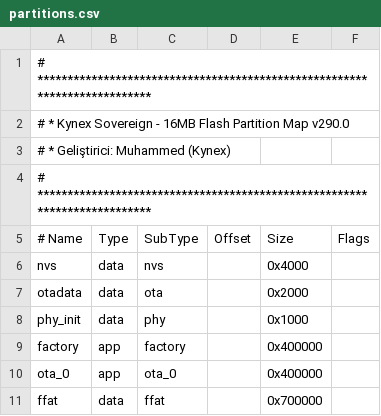
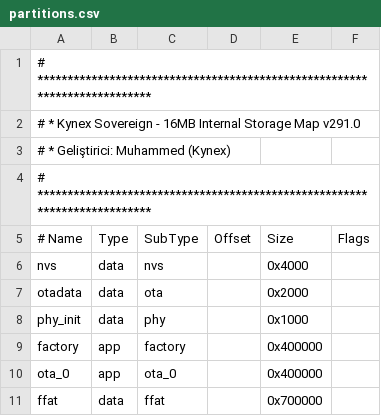
Before and after one commit to muhammed251210ai/kynexos, a CSV file: partitions.csv, drawn as a sheet.

Commit message:
Update partitions.csv

```diff
--- a/partitions.csv
+++ b/partitions.csv
@@ -1,3 +1,3 @@
 # **************************************************************************
-# * Kynex Sovereign - 16MB Flash Partition Map v290.0
+# * Kynex Sovereign - 16MB Internal Storage Map v291.0
 # * Geliştirici: Muhammed (Kynex)
```
